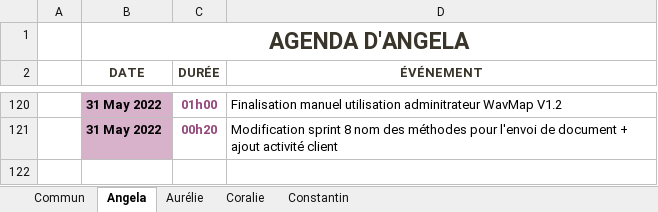
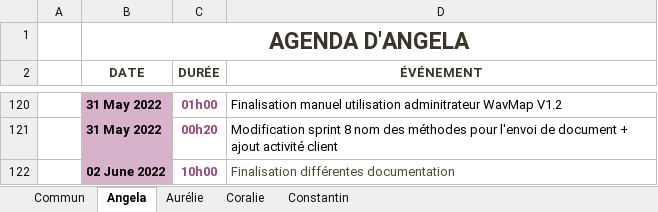
Before and after one commit to ConstantinHrrmn/WavContact, an Excel workbook: Documents/0_Journal_de_bord.xlsx, sheet Angela, drawn as a sheet; only a part is shown, gaps mark what is left out; values as stored, in another font and other column widths than the file's, no borders; table styles not drawn; the diff names each change by its address in the sheet, - before the commit and + after, or states it on an @@ line.

```diff
--- a/Documents/0_Journal_de_bord.xlsx (sheet Angela)
+++ b/Documents/0_Journal_de_bord.xlsx (sheet Angela)
+row 122:  | 02 June 2022 | 10h00 | Finalisation différentes documentation
```
Also changed, not shown: sheet Constantin, sheet Coralie, sheet Aurélie.
